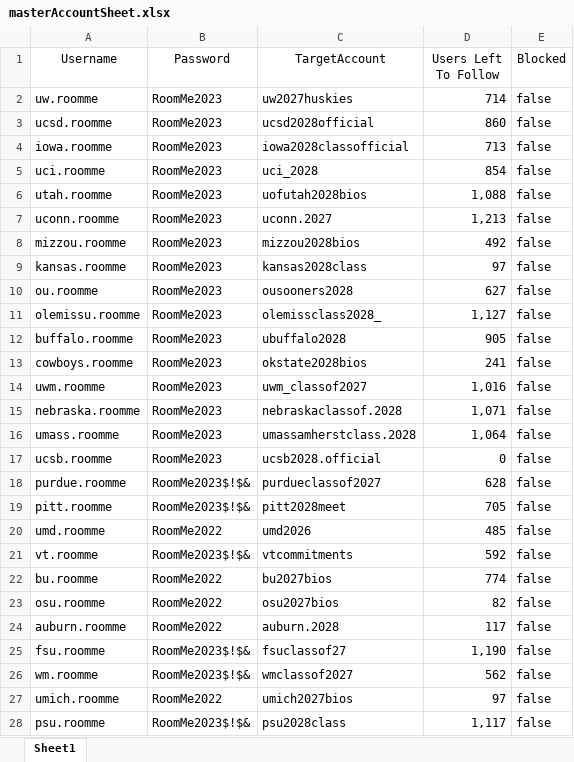
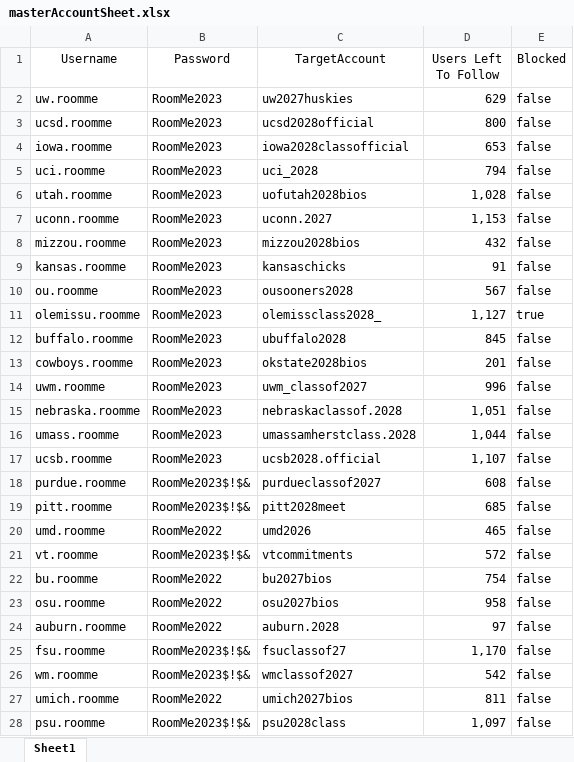
Before and after one commit to seboliver16/marketingBeta, an Excel workbook: Marketing/masterAccountSheet.xlsx, sheet Sheet1, drawn as a sheet; only a part is shown; values as stored, in another font and other column widths than the file's, no borders; the diff covers the shown part only; the diff names each change by its address in the sheet, - before the commit and + after, or states it on an @@ line.

```diff
--- a/Marketing/masterAccountSheet.xlsx (sheet Sheet1)
+++ b/Marketing/masterAccountSheet.xlsx (sheet Sheet1)
-D2 (Users Left To Follow): 714
+D2 (Users Left To Follow): 629
-D3 (Users Left To Follow): 860
+D3 (Users Left To Follow): 800
-D4 (Users Left To Follow): 713
+D4 (Users Left To Follow): 653
-D5 (Users Left To Follow): 854
+D5 (Users Left To Follow): 794
-D6 (Users Left To Follow): 1,088
+D6 (Users Left To Follow): 1,028
-D7 (Users Left To Follow): 1,213
+D7 (Users Left To Follow): 1,153
-D8 (Users Left To Follow): 492
+D8 (Users Left To Follow): 432
-C9 (TargetAccount): kansas2028class
+C9 (TargetAccount): kansaschicks
-D9 (Users Left To Follow): 97
+D9 (Users Left To Follow): 91
-D10 (Users Left To Follow): 627
+D10 (Users Left To Follow): 567
-E11 (Blocked): false
+E11 (Blocked): true
-D12 (Users Left To Follow): 905
+D12 (Users Left To Follow): 845
-D13 (Users Left To Follow): 241
+D13 (Users Left To Follow): 201
-D14 (Users Left To Follow): 1,016
+D14 (Users Left To Follow): 996
-D15 (Users Left To Follow): 1,071
+D15 (Users Left To Follow): 1,051
-D16 (Users Left To Follow): 1,064
+D16 (Users Left To Follow): 1,044
-D17 (Users Left To Follow): 0
+D17 (Users Left To Follow): 1,107
-D18 (Users Left To Follow): 628
+D18 (Users Left To Follow): 608
-D19 (Users Left To Follow): 705
+D19 (Users Left To Follow): 685
-D20 (Users Left To Follow): 485
+D20 (Users Left To Follow): 465
-D21 (Users Left To Follow): 592
+D21 (Users Left To Follow): 572
-D22 (Users Left To Follow): 774
+D22 (Users Left To Follow): 754
-D23 (Users Left To Follow): 82
+D23 (Users Left To Follow): 958
-D24 (Users Left To Follow): 117
+D24 (Users Left To Follow): 97
-D25 (Users Left To Follow): 1,190
+D25 (Users Left To Follow): 1,170
-D26 (Users Left To Follow): 562
+D26 (Users Left To Follow): 542
-D27 (Users Left To Follow): 97
+D27 (Users Left To Follow): 811
-D28 (Users Left To Follow): 1,117
+D28 (Users Left To Follow): 1,097
```
Also changed, not shown: 11 added rows and 10 edited cells elsewhere in this sheet, Marketing/auburn.roomme.xlsx, Marketing/kansas.roomme.xlsx, 47 other files.
